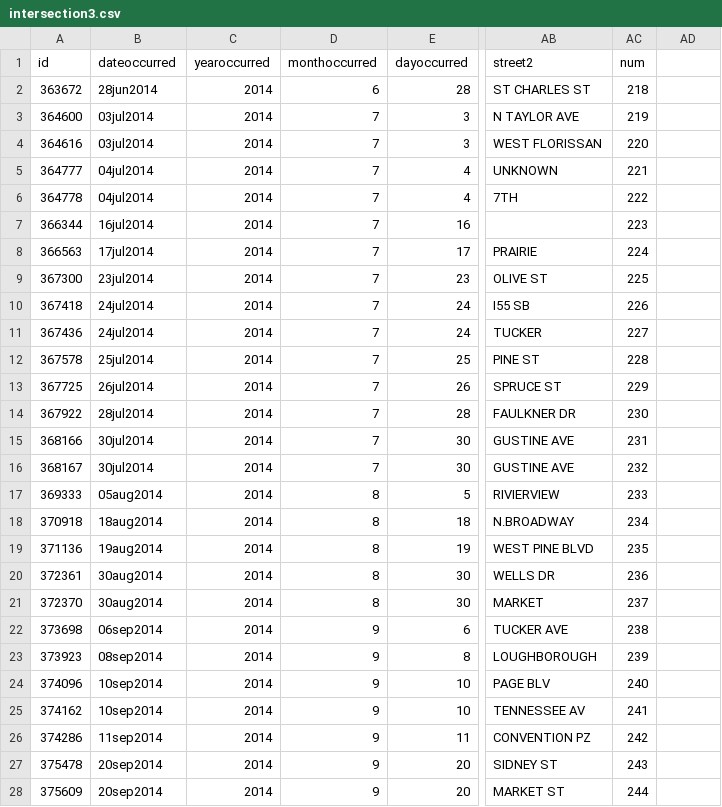
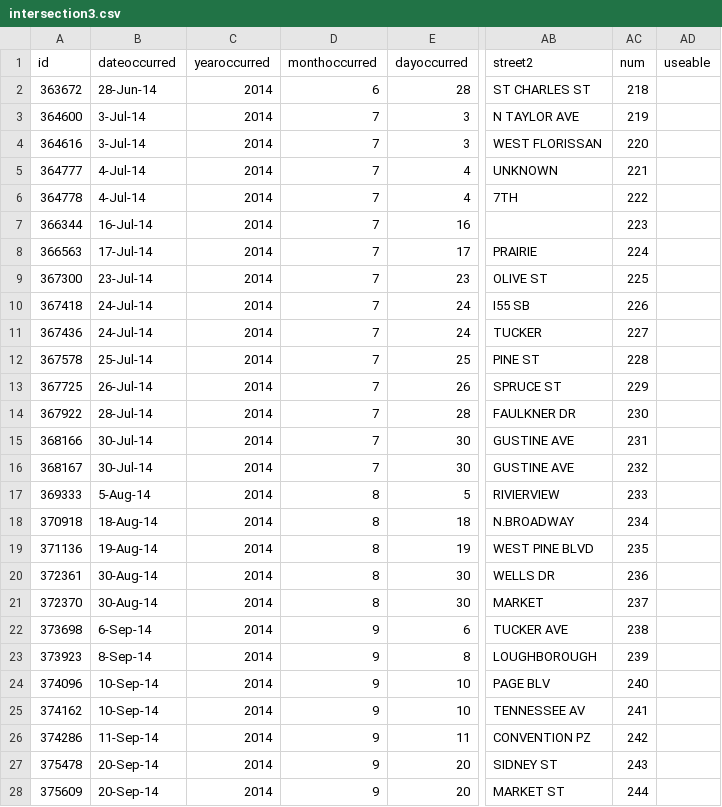
Before and after one commit to PrenerLab/BarriersCrime, a CSV file: Working Data/Manual Attention/intersections/intersection3.csv, drawn as a sheet; only a part is shown, gaps mark what is left out; the diff covers the shown part only; the diff names each change by its address in the sheet, - before the commit and + after, or states it on an @@ line.

```diff
--- a/Working Data/Manual Attention/intersections/intersection3.csv
+++ b/Working Data/Manual Attention/intersections/intersection3.csv
-AD1: (empty)
+AD1: useable
-B2 (dateoccurred): 28jun2014
+B2 (dateoccurred): 28-Jun-14
-B3:B4 (dateoccurred): 03jul2014
+B3:B4 (dateoccurred): 3-Jul-14
-B5:B6 (dateoccurred): 04jul2014
+B5:B6 (dateoccurred): 4-Jul-14
-B7 (dateoccurred): 16jul2014
+B7 (dateoccurred): 16-Jul-14
-B8 (dateoccurred): 17jul2014
+B8 (dateoccurred): 17-Jul-14
-B9 (dateoccurred): 23jul2014
+B9 (dateoccurred): 23-Jul-14
-B10:B11 (dateoccurred): 24jul2014
+B10:B11 (dateoccurred): 24-Jul-14
-B12 (dateoccurred): 25jul2014
+B12 (dateoccurred): 25-Jul-14
-B13 (dateoccurred): 26jul2014
+B13 (dateoccurred): 26-Jul-14
-B14 (dateoccurred): 28jul2014
+B14 (dateoccurred): 28-Jul-14
-B15:B16 (dateoccurred): 30jul2014
+B15:B16 (dateoccurred): 30-Jul-14
-B17 (dateoccurred): 05aug2014
+B17 (dateoccurred): 5-Aug-14
-B18 (dateoccurred): 18aug2014
+B18 (dateoccurred): 18-Aug-14
-B19 (dateoccurred): 19aug2014
+B19 (dateoccurred): 19-Aug-14
-B20:B21 (dateoccurred): 30aug2014
+B20:B21 (dateoccurred): 30-Aug-14
-B22 (dateoccurred): 06sep2014
+B22 (dateoccurred): 6-Sep-14
-B23 (dateoccurred): 08sep2014
+B23 (dateoccurred): 8-Sep-14
-B24:B25 (dateoccurred): 10sep2014
+B24:B25 (dateoccurred): 10-Sep-14
-B26 (dateoccurred): 11sep2014
+B26 (dateoccurred): 11-Sep-14
-B27:B28 (dateoccurred): 20sep2014
+B27:B28 (dateoccurred): 20-Sep-14
```
Also changed, not shown: 82 edited cells elsewhere in this file, Working Data/Manual Attention/intersections/intersection1.csv, Working Data/Manual Attention/intersections/intersection2.csv, 3 other files.
